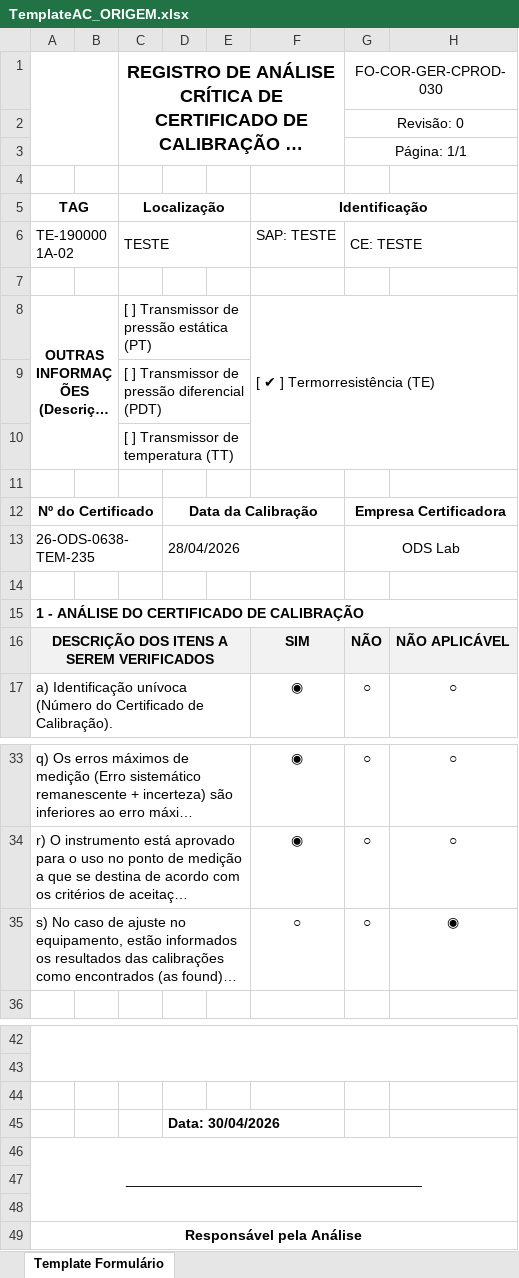
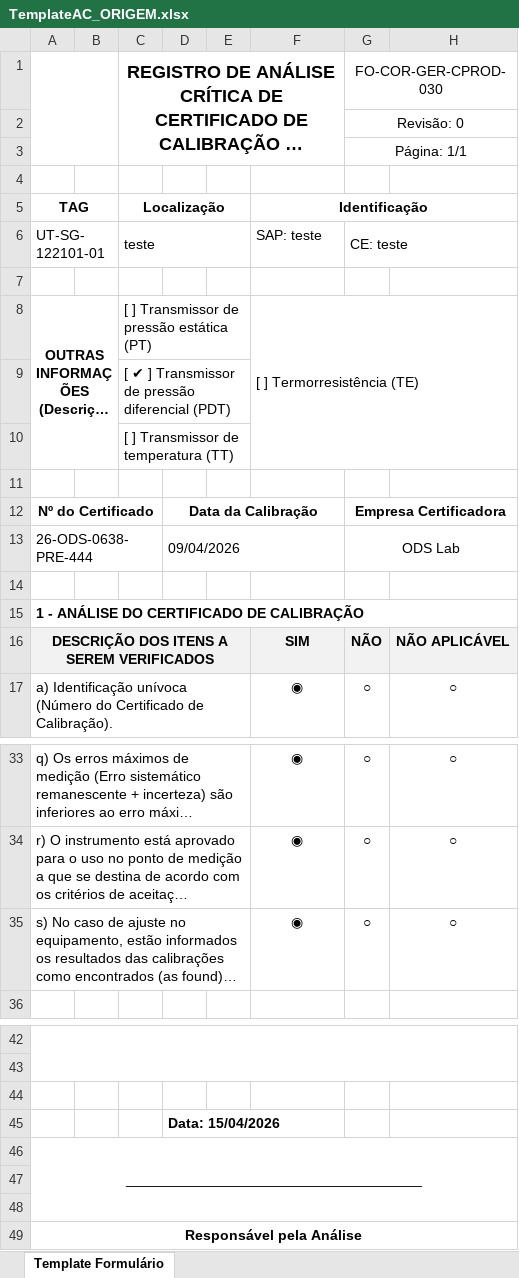
Before and after one commit to 1998-sys/AC-s_app, an Excel workbook: TemplateAC_ORIGEM.xlsx, sheet Template Formulário, drawn as a sheet; only a part is shown, gaps mark what is left out; long unchanged cells end in …; values as stored, in another font and other column widths than the file's, no borders; charts and pictures not drawn; removed rows and columns are numbered as before the commit, all else as after; the diff names each change by its address in the sheet, - before the commit and + after, or states it on an @@ line.

```diff
--- a/TemplateAC_ORIGEM.xlsx (sheet Template Formulário)
+++ b/TemplateAC_ORIGEM.xlsx (sheet Template Formulário)
-row 6: TE-1900001A-02 |  | TESTE |  |  | SAP: TESTE | CE: TESTE
+row 6: UT-SG-122101-01 |  | teste |  |  | SAP: teste | CE: teste
-F8 (Identificação): [ ✔ ] Termorresistência (TE)
+F8 (Identificação): [ ] Termorresistência (TE)
-C9 (Localização): [ ] Transmissor de pressão diferencial (PDT)
+C9 (Localização): [ ✔ ] Transmissor de pressão diferencial (PDT)
-A13 (TAG): 26-ODS-0638-TEM-235
+A13 (TAG): 26-ODS-0638-PRE-444
-D13: 28/04/2026
+D13: 09/04/2026
-F35 (Identificação): ○
+F35 (Identificação): ◉
-H35: ◉
+H35: ○
-D45: Data: 30/04/2026
+D45: Data: 15/04/2026
```
Also changed, not shown: template_importacao_instrumentos.xlsx, 3 other files.
